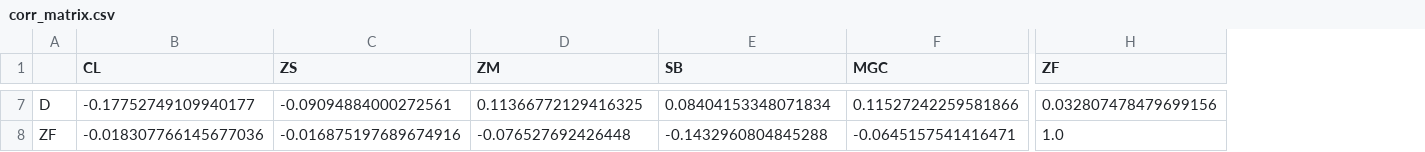
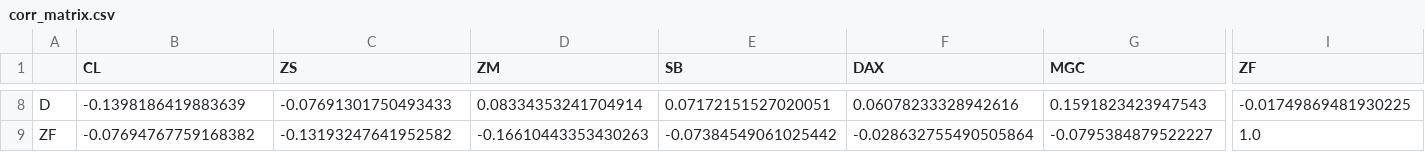
Before and after one commit to foscoa/Qcore, a CSV file: Q_Pareto_Transaction_History/Data/corr_matrix.csv, drawn as a sheet; only a part is shown, gaps mark what is left out; addresses are those after the commit; the diff covers the shown part only; the diff names each change by its address in the sheet, - before the commit and + after, or states it on an @@ line.

```diff
--- a/Q_Pareto_Transaction_History/Data/corr_matrix.csv
+++ b/Q_Pareto_Transaction_History/Data/corr_matrix.csv
+column F (DAX), rows 8-9: 0.06078233328942616 | -0.028632755490505864
-B8 (CL): -0.17752749109940177
+B8 (CL): -0.1398186419883639
-C8 (ZS): -0.09094884000272561
+C8 (ZS): -0.07691301750493433
-D8 (ZM): 0.11366772129416325
+D8 (ZM): 0.08334353241704914
-E8 (SB): 0.08404153348071834
+E8 (SB): 0.07172151527020051
-G8 (MGC): 0.11527242259581866
+G8 (MGC): 0.1591823423947543
-I8 (ZF): 0.032807478479699156
+I8 (ZF): -0.01749869481930225
-B9 (CL): -0.018307766145677036
+B9 (CL): -0.07694767759168382
-C9 (ZS): -0.016875197689674916
+C9 (ZS): -0.13193247641952582
-D9 (ZM): -0.076527692426448
+D9 (ZM): -0.16610443353430263
-E9 (SB): -0.1432960804845288
+E9 (SB): -0.07384549061025442
-G9 (MGC): -0.0645157541416471
+G9 (MGC): -0.0795384879522227
```
Also changed, not shown: 1 added row and 31 edited cells elsewhere in this file, Q_Pareto_Transaction_History/Data/open_risks.csv, 2 other files.
